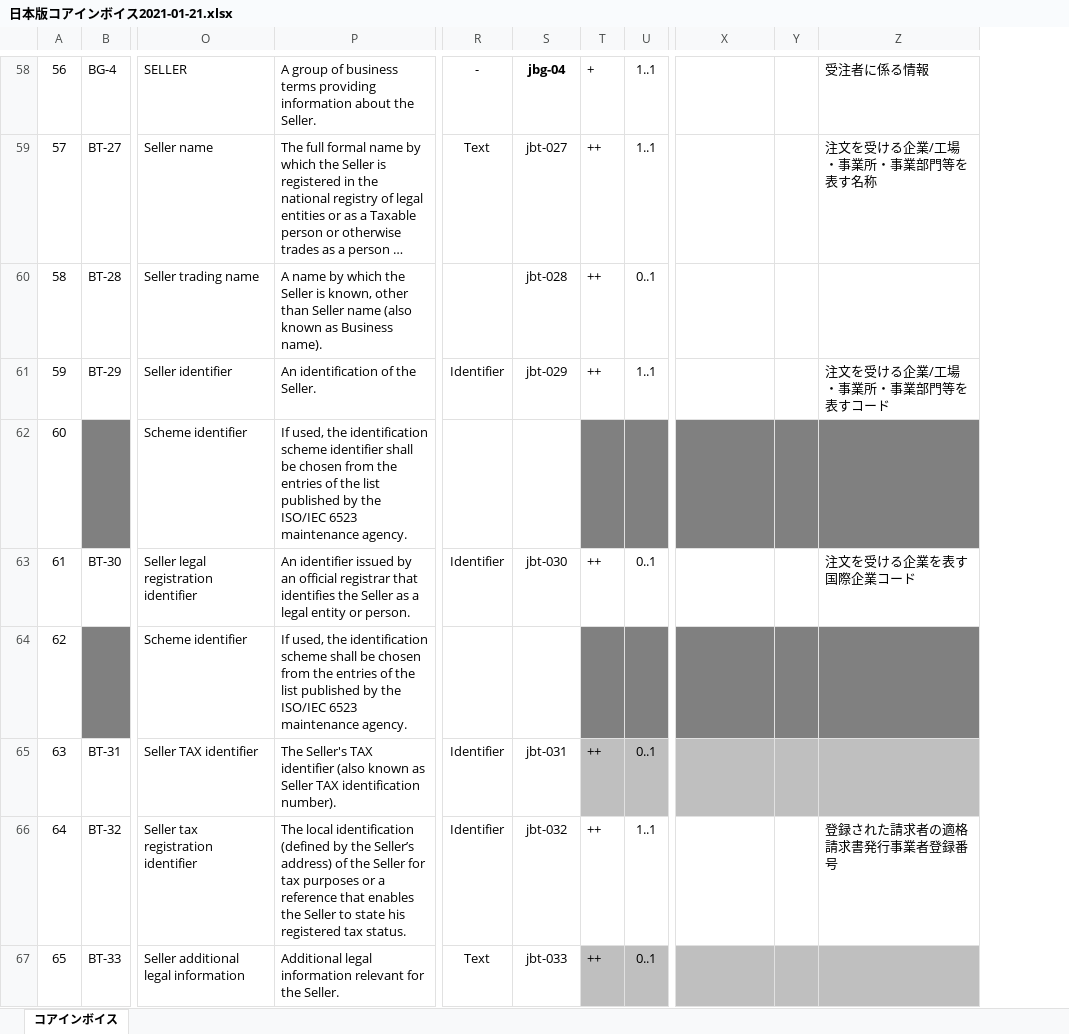
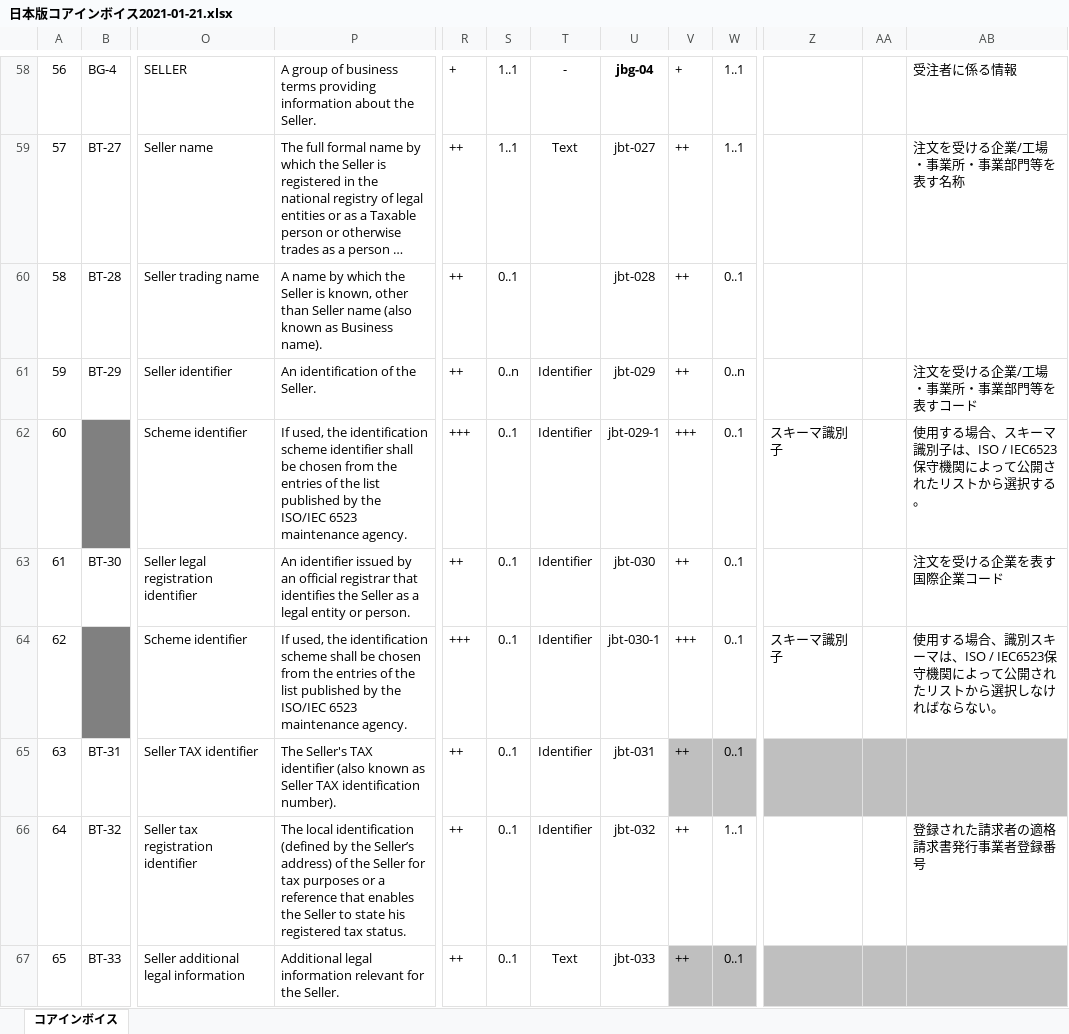
Before and after one commit to pontsoleil/EIPA, an Excel workbook: 日本版コアインボイス/日本版コアインボイス2021-01-21.xlsx, sheet コアインボイス, drawn as a sheet; only a part is shown, gaps mark what is left out; long unchanged cells end in …; values as stored, in another font and other column widths than the file's, no borders; conditional formats not drawn; removed rows and columns are numbered as before the commit, all else as after; rows hold the shown columns only; the diff covers the shown part only; the diff names each change by its address in the sheet, - before the commit and + after, or states it on an @@ line.

```diff
--- a/日本版コアインボイス/日本版コアインボイス2021-01-21.xlsx (sheet コアインボイス)
+++ b/日本版コアインボイス/日本版コアインボイス2021-01-21.xlsx (sheet コアインボイス)
+column R, rows 58-61: + | ++ | ++ | ++; row 63: ++; rows 65-67: all ++
+column S, rows 58-61: 1..1 | 1..1 | 0..1 | 0..n; row 63: 0..1; rows 65-67: all 0..1
-column Y, empty
+column AA, empty
-W61: 1..1
+W61: 0..n
-row 62: 60 |  | Scheme identifier | If used, the identification scheme identifier shall be chosen from the entries of the list published by the ISO/IEC 6523 maintenance agency.
+row 62: 60 |  | Scheme identifier | If used, the identification scheme identifier shall be chosen from the entries of the list published by the ISO/IEC 6523 maintenance agency. | +++ | 0..1 | Identifier | jbt-029-1 | +++ | 0..1 | スキーマ識別子 |  | 使用する場合、スキーマ識別子は、ISO / IEC6523保守機関によって公開されたリストから選択する。
-row 64: 62 |  | Scheme identifier | If used, the identification scheme shall be chosen from the entries of the list published by the ISO/IEC 6523 maintenance agency.
+row 64: 62 |  | Scheme identifier | If used, the identification scheme shall be chosen from the entries of the list published by the ISO/IEC 6523 maintenance agency. | +++ | 0..1 | Identifier | jbt-030-1 | +++ | 0..1 | スキーマ識別子 |  | 使用する場合、識別スキーマは、ISO / IEC6523保守機関によって公開されたリストから選択しなければならない。
```
Also changed, not shown: 15 added rows, 10 removed rows, 40 edited cells, cell formats and row numbers in column A elsewhere in this sheet, 33 other files.
